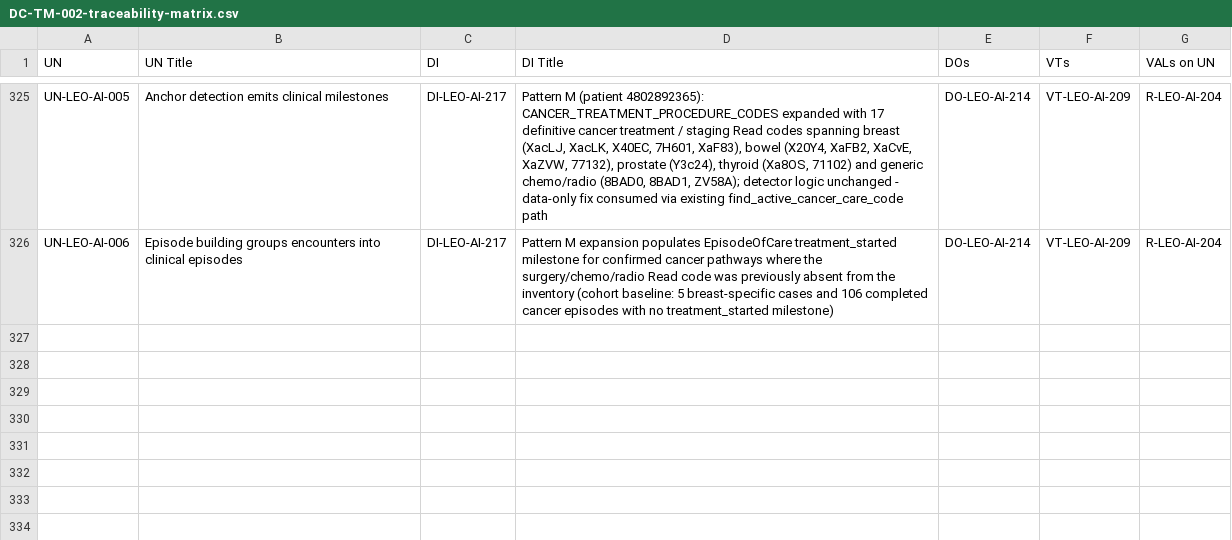
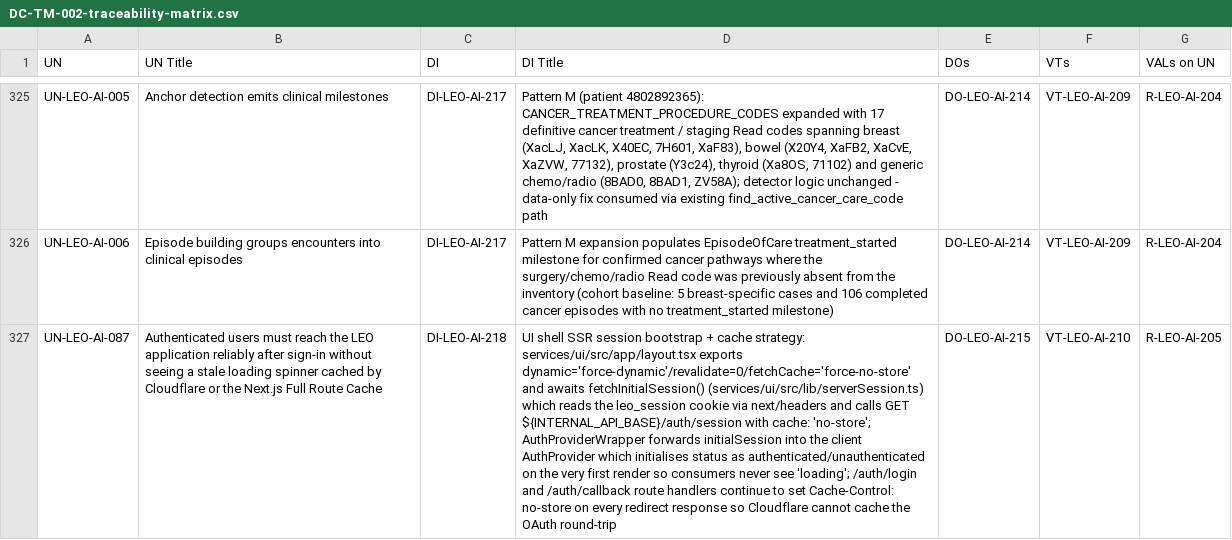
Before and after one commit to Mizaic/LEO-Assist, a CSV file: design-controls/DC-TM-002-traceability-matrix.csv, drawn as a sheet; only a part is shown, gaps mark what is left out; the diff names each change by its address in the sheet, - before the commit and + after, or states it on an @@ line.

Commit message:
Add UI shell SSR session bootstrap and cache strategy to enhance user experience
- Introduced a new design input for the UI shell session bootstrap and cache strategy, ensuring authenticated users reach the LEO application immediately without encountering stale loading spinners.
- Updated traceability matrices to reflect the new user need (UN-LEO-AI-087) and design input (DI-LEO-AI-218), detailing the implementation of server-side session resolution and cache control measures.
- Enhanced verification tests (VT-LEO-AI-210) to validate the new session handling and caching strategy, confirming that the application behaves as expected under various scenarios.
- Removed the deprecated EncounterCodedView component and redirected legacy routes to improve navigation and maintain a streamlined user interface.

```diff
--- a/design-controls/DC-TM-002-traceability-matrix.csv
+++ b/design-controls/DC-TM-002-traceability-matrix.csv
+row 327: UN-LEO-AI-087 | Authenticated users must reach the LEO application reliably after sign-in without seeing a stale loading spinner cached by Cloudflare or the Next.js Full Route Cache | DI-LEO-AI-218 | UI shell SSR session bootstrap + cache strategy: services/ui/src/app/layout.tsx exports dynamic='force-dynamic'/revalidate=0/fetchCache='force-no-store' and awaits fetchInitialSession() (services/ui/src/lib/serverSession.ts) which reads the leo_session cookie via next/headers and calls GET ${INTERNAL_API_BASE}/auth/session with cache: 'no-store'; AuthProviderWrapper forwards initialSession into the client AuthProvider which initialises status as authenticated/unauthenticated on the very first render so consumers never see 'loading'; /auth/login and /auth/callback route handlers continue to set Cache-Control: no-store on every redirect response so Cloudflare cannot cache the OAuth round-trip | DO-LEO-AI-215 | VT-LEO-AI-210 | R-LEO-AI-205
```
Also changed, not shown: 42 other files.
